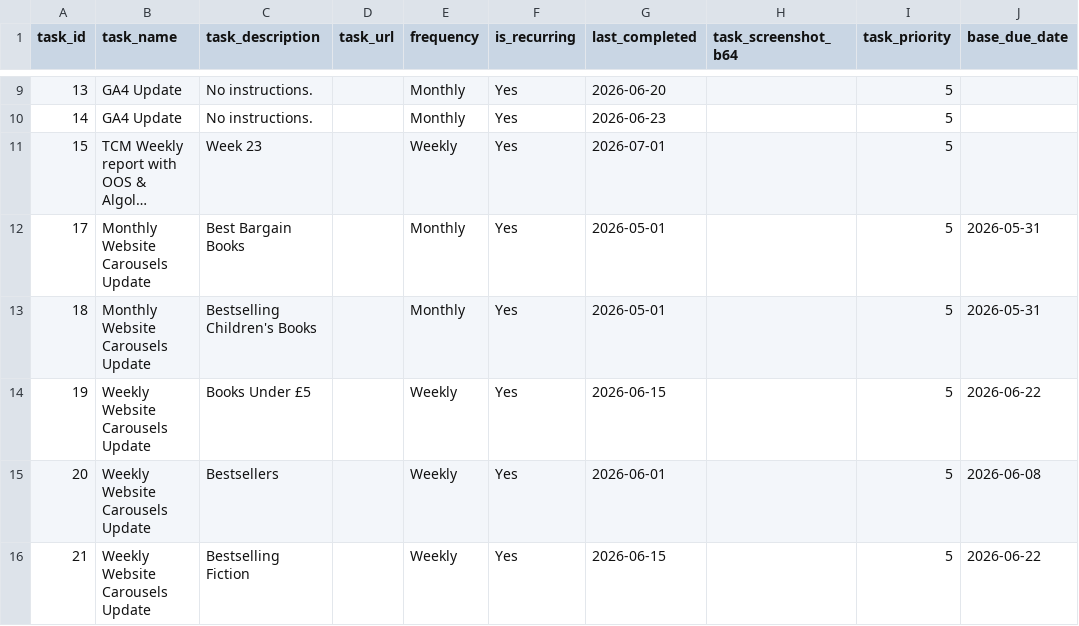
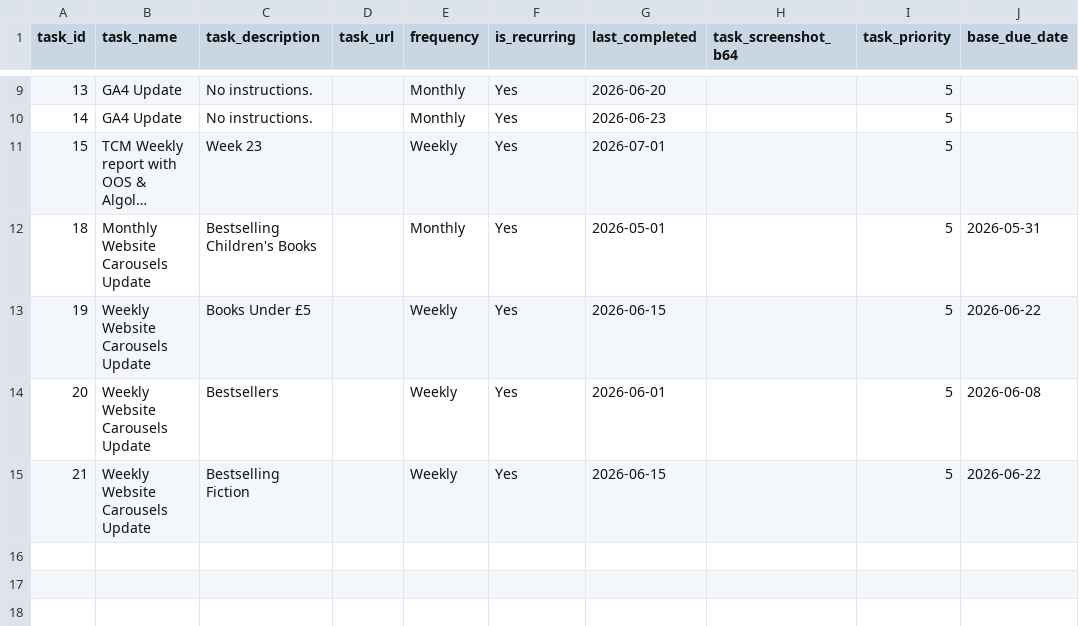
Before and after one commit to RandomlyBryan/personal-tracker, a CSV file: tasks_db.csv, drawn as a sheet; only a part is shown, gaps mark what is left out; long unchanged cells end in …; the diff names each change by its address in the sheet, - before the commit and + after, or states it on an @@ line.

```diff
--- a/tasks_db.csv
+++ b/tasks_db.csv
-row 12: 17 | Monthly Website Carousels Update | Best Bargain Books |  | Monthly | Yes | 2026-05-01 |  | 5 | 2026-05-31
```
